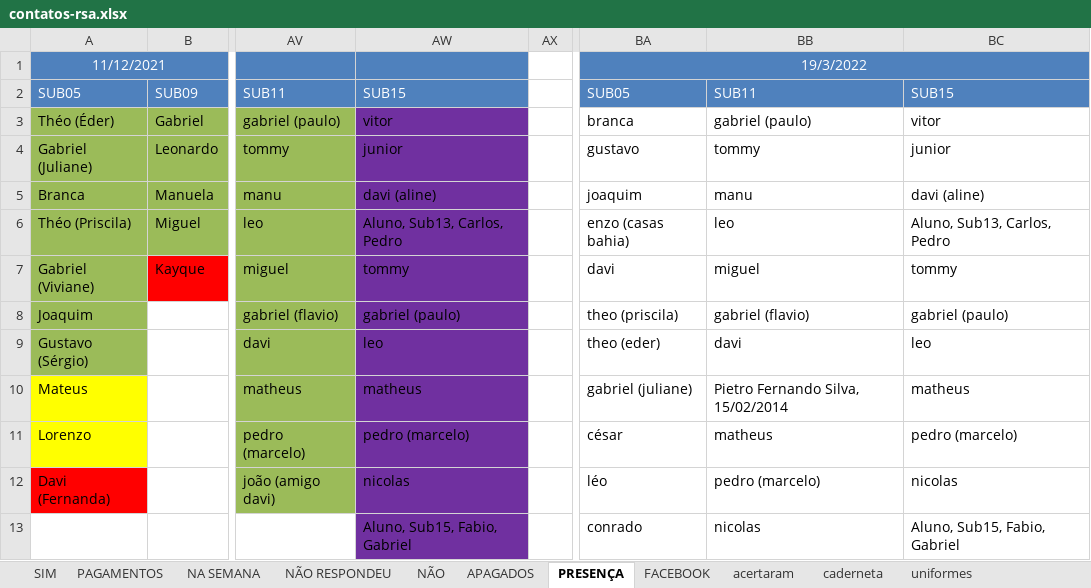
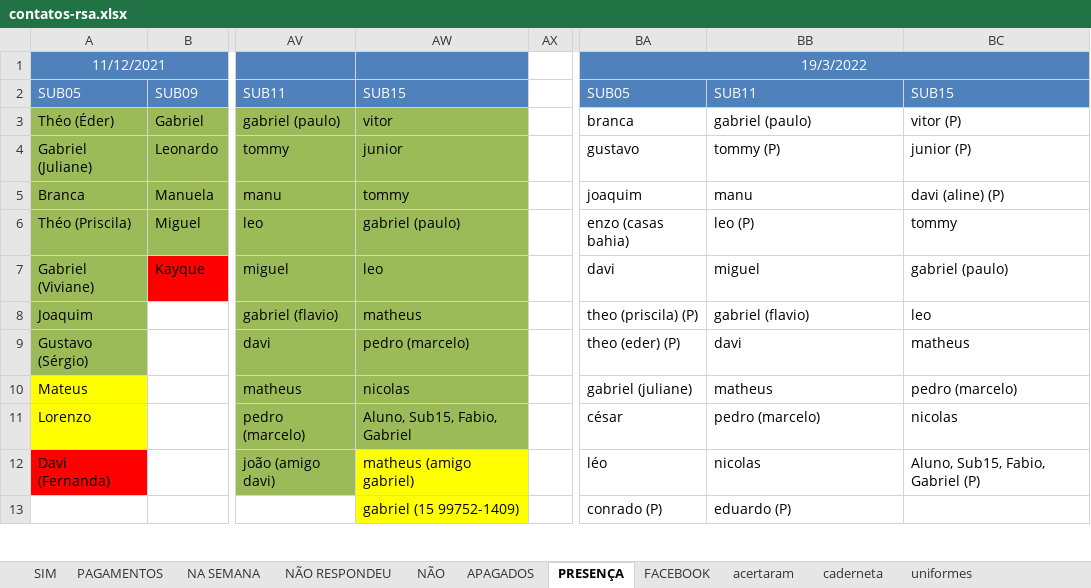
Before and after one commit to paivadaniel/contatos-rsa, an Excel workbook: contatos-rsa.xlsx, sheet PRESENÇA, drawn as a sheet; only a part is shown, gaps mark what is left out; values as stored, in another font and other column widths than the file's, no borders; the diff covers the shown part only; the diff names each change by its address in the sheet, - before the commit and + after, or states it on an @@ line.

Commit message:
19032022 02

```diff
--- a/contatos-rsa.xlsx (sheet PRESENÇA)
+++ b/contatos-rsa.xlsx (sheet PRESENÇA)
-AW3:AW11 fill: #7030A0
+AW3:AW11 fill: #9BBB59
-BC3: vitor
+BC3: vitor (P)
-BB4: tommy
+BB4: tommy (P)
-BC4: junior
+BC4: junior (P)
-AW5: davi (aline)
+AW5: tommy
-BC5: davi (aline)
+BC5: davi (aline) (P)
-AW6: Aluno, Sub13, Carlos, Pedro
+AW6: gabriel (paulo)
-BB6: leo
+BB6: leo (P)
-BC6: Aluno, Sub13, Carlos, Pedro
+BC6: tommy
-AW7: tommy
+AW7: leo
-BC7: tommy
+BC7: gabriel (paulo)
-AW8: gabriel (paulo)
+AW8: matheus
-BA8: theo (priscila)
+BA8: theo (priscila) (P)
-BC8: gabriel (paulo)
+BC8: leo
-AW9: leo
+AW9: pedro (marcelo)
-BA9: theo (eder)
+BA9: theo (eder) (P)
-BC9: leo
+BC9: matheus
-AW10: matheus
+AW10: nicolas
-BB10: Pietro Fernando Silva, 15/02/2014
+BB10: matheus
-BC10: matheus
+BC10: pedro (marcelo)
-AW11: pedro (marcelo)
+AW11: Aluno, Sub15, Fabio, Gabriel
-BB11: matheus
+BB11: pedro (marcelo)
-BC11: pedro (marcelo)
+BC11: nicolas
-AW12: nicolas
+AW12: matheus (amigo gabriel)
-AW12:AW13 fill: #7030A0
+AW12:AW13 fill: #FFFF00
-BB12: pedro (marcelo)
+BB12: nicolas
-BC12: nicolas
+BC12: Aluno, Sub15, Fabio, Gabriel (P)
-AW13: Aluno, Sub15, Fabio, Gabriel
+AW13: gabriel (15 99752-1409)
-BA13: conrado
+BA13: conrado (P)
-BB13: nicolas
+BB13: eduardo (P)
-BC13: Aluno, Sub15, Fabio, Gabriel
+BC13: (empty)
```
Also changed, not shown: 15 edited cells and cell formats elsewhere in this sheet, sheet acertaram, sheet caderneta.
